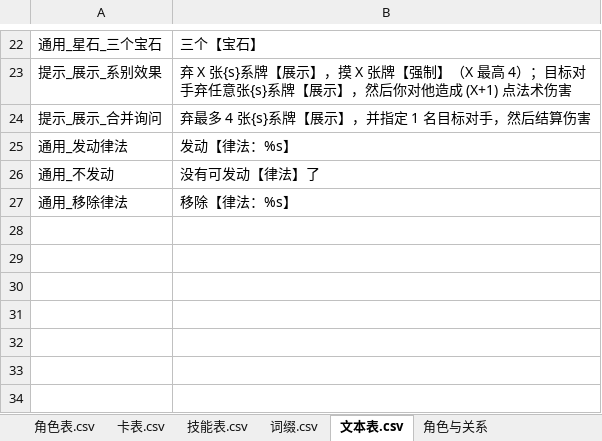
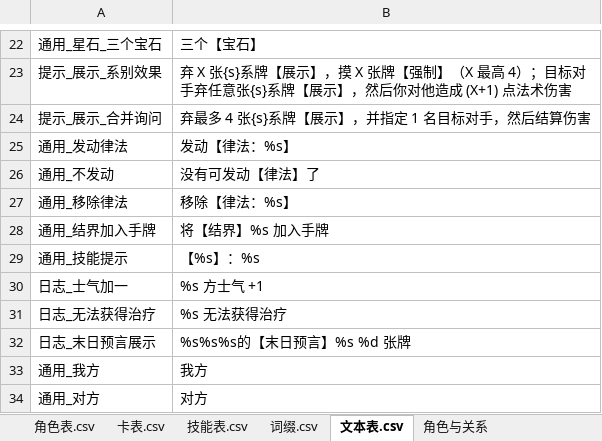
Before and after one commit to johnnash2017/xianyu_xingbei, an Excel workbook: Table/Design/设计表.xlsx, sheet 文本表.csv, drawn as a sheet; only a part is shown, gaps mark what is left out; values as stored, in another font and other column widths than the file's, no borders; the diff names each change by its address in the sheet, - before the commit and + after, or states it on an @@ line.

Commit message:
角色文案收入表：技能专属进技能表，公共/日志进文本表
设计表.xlsx 新增并导出（含工作区已有的表改动）：
- 技能表：8208 按钮=将【结界·系别】卡名 加入手牌；3704/8804 按钮4/5=圣光爆裂两条分支说明；3706/8806 按钮3/4/5=士气方向与额外行动；10701 提示2=醋意羞心目标弃牌文案。
- 文本表：通用_结界加入手牌、通用_技能提示、通用_我方/对方、日志_士气加一、日志_无法获得治疗、日志_末日预言展示。
角色脚本改为 GConst.按钮原文 / 提示原文 / 文本 读取：白二选项、荒神提示、圣弓与 Trick 的圣光爆裂/士气说明、忌妒少女弃牌提示、大方少女/圣殿骑士/异教徒的日志、异教徒展示提示。
全量扫过 role_*.gd：说明/提示/label/text/txt 字面量已清零；engine.报错 的内部错误文案与少数防御性兜底仍留在代码里。

```diff
--- a/Table/Design/设计表.xlsx (sheet 文本表.csv)
+++ b/Table/Design/设计表.xlsx (sheet 文本表.csv)
+row 28: 通用_结界加入手牌 | 将【结界】%s 加入手牌
+row 29: 通用_技能提示 | 【%s】：%s
+row 30: 日志_士气加一 | %s 方士气 +1
+row 31: 日志_无法获得治疗 | %s 无法获得治疗
+row 32: 日志_末日预言展示 | %s%s%s的【末日预言】%s %d 张牌
+row 33: 通用_我方 | 我方
+row 34: 通用_对方 | 对方
```
Also changed, not shown: sheet 角色表.csv, sheet 技能表.csv, 11 other files.
